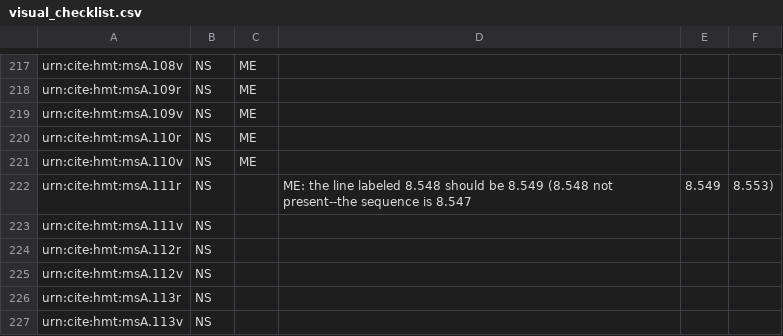
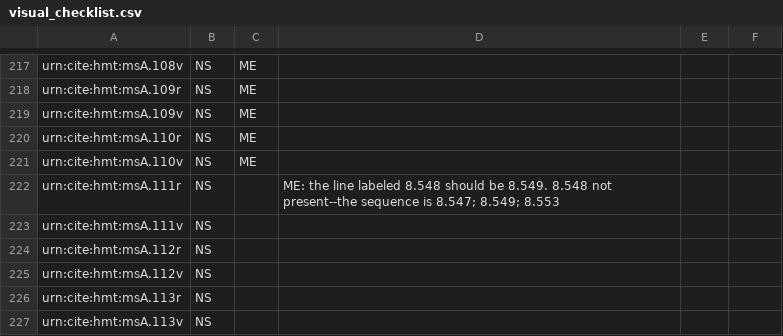
Before and after one commit to hmteditors/acmecleaners, a CSV file: visual_checklist.csv, drawn as a sheet; only a part is shown, gaps mark what is left out.

Commit message:
Update visual_checklist.csv

```diff
--- a/visual_checklist.csv
+++ b/visual_checklist.csv
@@ -221,3 +221,3 @@ urn:cite:hmt:msA.110r,NS,ME,
 urn:cite:hmt:msA.110v,NS,ME,
-urn:cite:hmt:msA.111r,NS,,ME: the line labeled 8.548 should be 8.549 (8.548 not present--the sequence is 8.547, 8.549, 8.553)
+urn:cite:hmt:msA.111r,NS,,ME: the line labeled 8.548 should be 8.549. 8.548 not present--the sequence is 8.547; 8.549; 8.553
 urn:cite:hmt:msA.111v,NS,,
```
